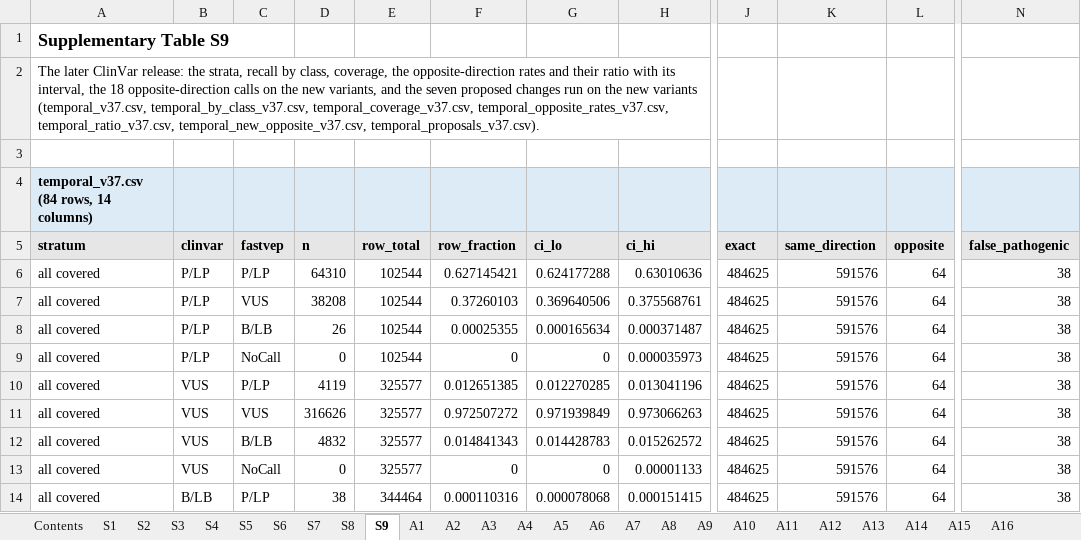
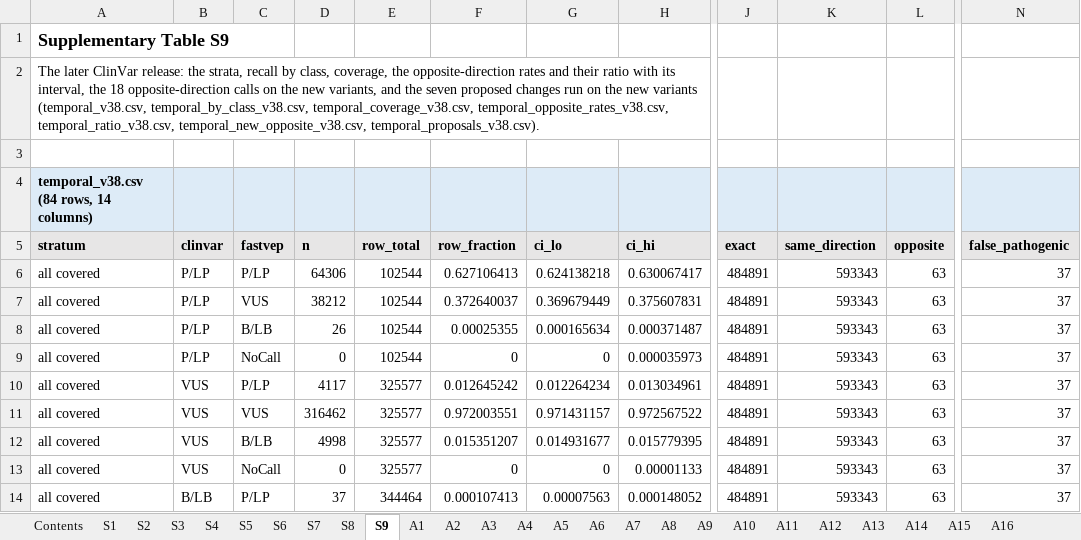
Before and after one commit to Huang-lab/fastVEP, an Excel workbook: manuscript/acmg/supplementary_tables.xlsx, sheet S9, drawn as a sheet; only a part is shown, gaps mark what is left out; values as stored, in another font and other column widths than the file's, no borders; the diff covers the shown part only; the diff names each change by its address in the sheet, - before the commit and + after, or states it on an @@ line.

```diff
--- a/manuscript/acmg/supplementary_tables.xlsx (sheet S9)
+++ b/manuscript/acmg/supplementary_tables.xlsx (sheet S9)
-A2 (stratum): …new variants (temporal_v37.csv, temporal_by_class_v37.csv, temporal_coverage_v37.csv, temporal_opposite_rates_v37.csv, temporal_ratio_v37.csv, temporal_new_opposite_v37.csv, temporal_proposals_v37.csv).
+A2 (stratum): …new variants (temporal_v38.csv, temporal_by_class_v38.csv, temporal_coverage_v38.csv, temporal_opposite_rates_v38.csv, temporal_ratio_v38.csv, temporal_new_opposite_v38.csv, temporal_proposals_v38.csv).
-A4 (stratum): temporal_v37.csv (84 rows, 14 columns)
+A4 (stratum): temporal_v38.csv (84 rows, 14 columns)
-D6 (n): 64310
+D6 (n): 64306
-F6 (row_fraction): 0.627145421
+F6 (row_fraction): 0.627106413
-G6 (ci_lo): 0.624177288
+G6 (ci_lo): 0.624138218
-H6 (ci_hi): 0.63010636
+H6 (ci_hi): 0.630067417
-J6:J14 (exact): 484625
+J6:J14 (exact): 484891
-K6:K14 (same_direction): 591576
+K6:K14 (same_direction): 593343
-L6:L14 (opposite): 64
+L6:L14 (opposite): 63
-N6:N14 (false_pathogenic): 38
+N6:N14 (false_pathogenic): 37
-D7 (n): 38208
+D7 (n): 38212
-F7 (row_fraction): 0.37260103
+F7 (row_fraction): 0.372640037
-G7 (ci_lo): 0.369640506
+G7 (ci_lo): 0.369679449
-H7 (ci_hi): 0.375568761
+H7 (ci_hi): 0.375607831
-D10 (n): 4119
+D10 (n): 4117
-F10 (row_fraction): 0.012651385
+F10 (row_fraction): 0.012645242
-G10 (ci_lo): 0.012270285
+G10 (ci_lo): 0.012264234
-H10 (ci_hi): 0.013041196
+H10 (ci_hi): 0.013034961
-D11 (n): 316626
+D11 (n): 316462
-F11 (row_fraction): 0.972507272
+F11 (row_fraction): 0.972003551
-G11 (ci_lo): 0.971939849
+G11 (ci_lo): 0.971431157
-H11 (ci_hi): 0.973066263
+H11 (ci_hi): 0.972567522
-D12 (n): 4832
+D12 (n): 4998
-F12 (row_fraction): 0.014841343
+F12 (row_fraction): 0.015351207
-G12 (ci_lo): 0.014428783
+G12 (ci_lo): 0.014931677
-H12 (ci_hi): 0.015262572
+H12 (ci_hi): 0.015779395
-D14 (n): 38
+D14 (n): 37
-F14 (row_fraction): 0.000110316
+F14 (row_fraction): 0.000107413
-G14 (ci_lo): 0.000078068
+G14 (ci_lo): 0.00007563
-H14 (ci_hi): 0.000151415
+H14 (ci_hi): 0.000148052
```
Also changed, not shown: 354 edited cells elsewhere in this sheet, sheet S2, sheet A6, sheet A7, sheet A1, sheet S7, sheet A2, 12 more sheets, 16 other files.
